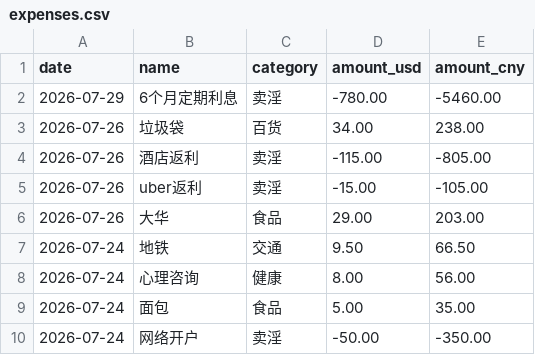
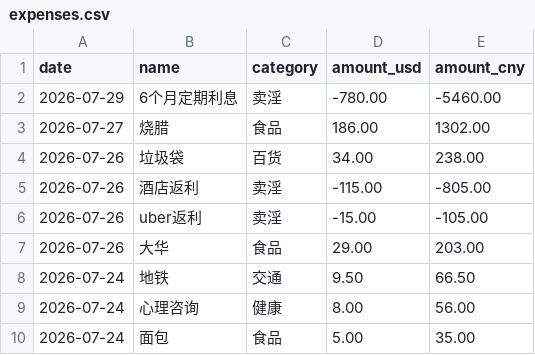
Before and after one commit to yang-lanlan/33, a CSV file: data/expenses.csv, drawn as a sheet; only a part is shown; the shorter side is filled out with more unchanged rows; the diff names each change by its address in the sheet, - before the commit and + after, or states it on an @@ line.

Commit message:
chore: update csv 2026-07-27T20:37:48.482Z

```diff
--- a/data/expenses.csv
+++ b/data/expenses.csv
+row 3: 2026-07-27 | 烧腊 | 食品 | 186.00 | 1302.00
```
